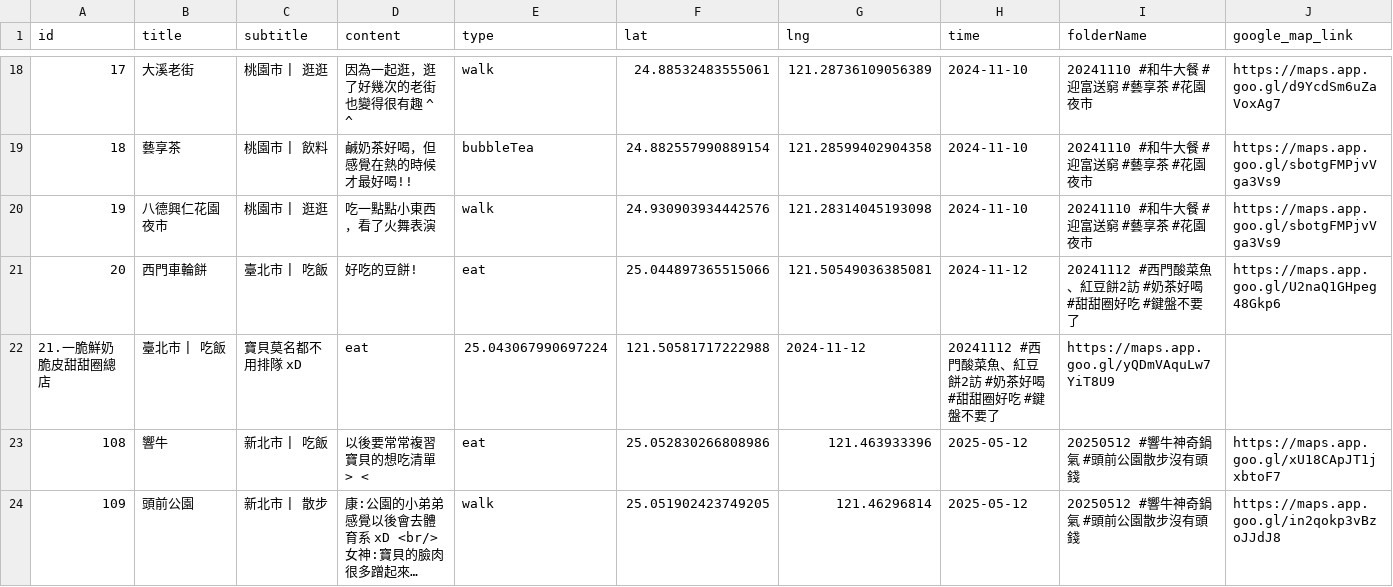
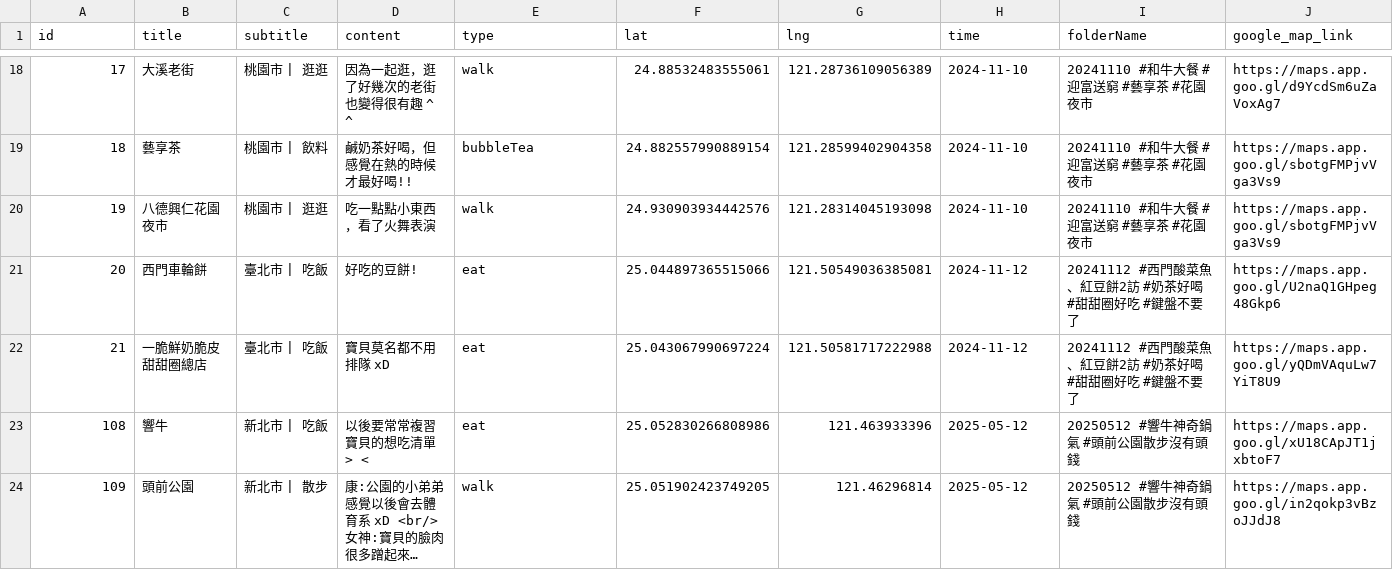
Before and after one commit to sm245735/confession-site, a CSV file: data/diary.csv, drawn as a sheet; only a part is shown, gaps mark what is left out; long unchanged cells end in …; removed rows and columns are numbered as before the commit, all else as after; the diff names each change by its address in the sheet, - before the commit and + after, or states it on an @@ line.

Commit message:
Update diary.csv

```diff
--- a/data/diary.csv
+++ b/data/diary.csv
-row 22: 21.一脆鮮奶脆皮甜甜圈總店 | 臺北市 | 吃飯 | 寶貝莫名都不用排隊 xD | eat | 25.043067990697224 | 121.50581717222988 | 2024-11-12 | 20241112 #西門酸菜魚、紅豆餅2訪 #奶茶好喝 #甜甜圈好吃 #鍵盤不要了 | https://maps.app.goo.gl/yQDmVAquLw7YiT8U9
+row 22: 21 | 一脆鮮奶脆皮甜甜圈總店 | 臺北市 | 吃飯 | 寶貝莫名都不用排隊 xD | eat | 25.043067990697224 | 121.50581717222988 | 2024-11-12 | 20241112 #西門酸菜魚、紅豆餅2訪 #奶茶好喝 #甜甜圈好吃 #鍵盤不要了 | https://maps.app.goo.gl/yQDmVAquLw7YiT8U9
```
